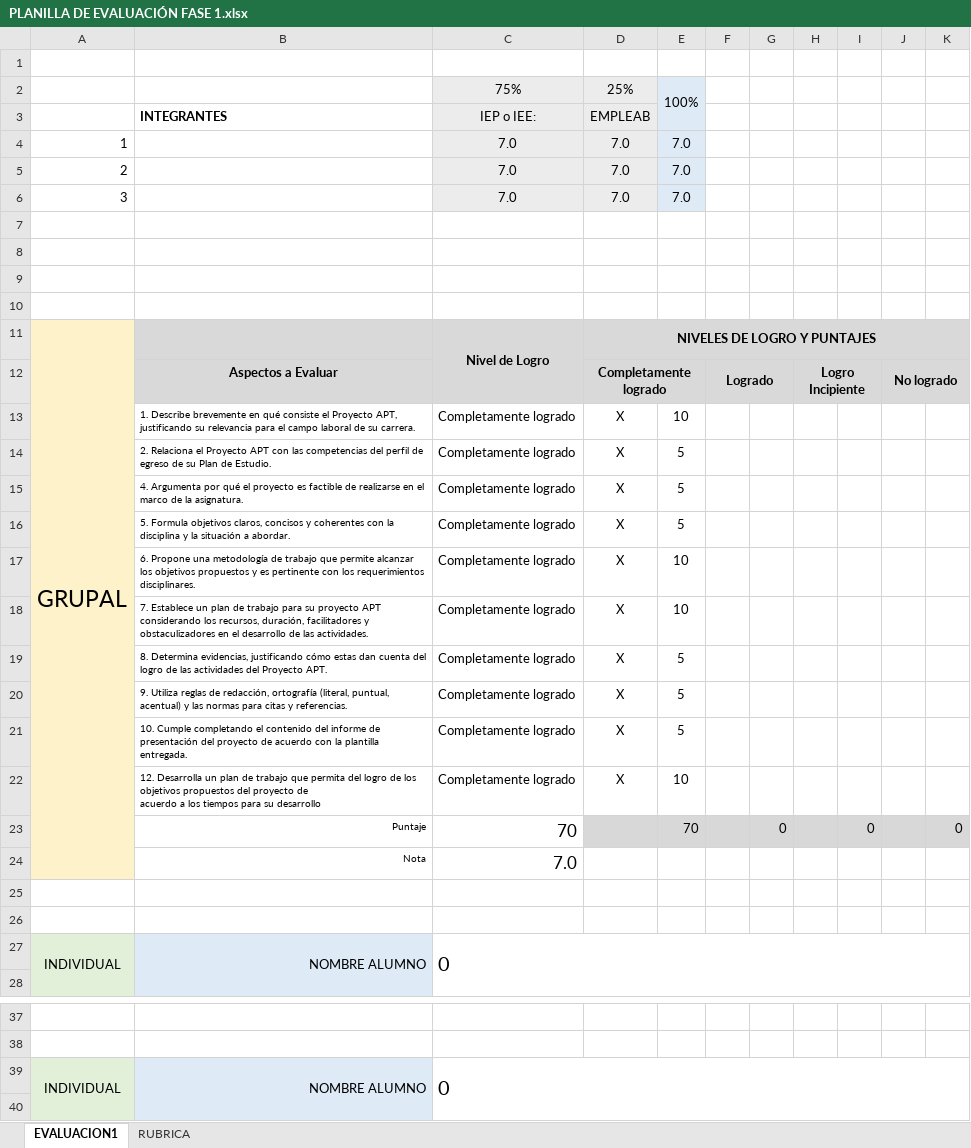
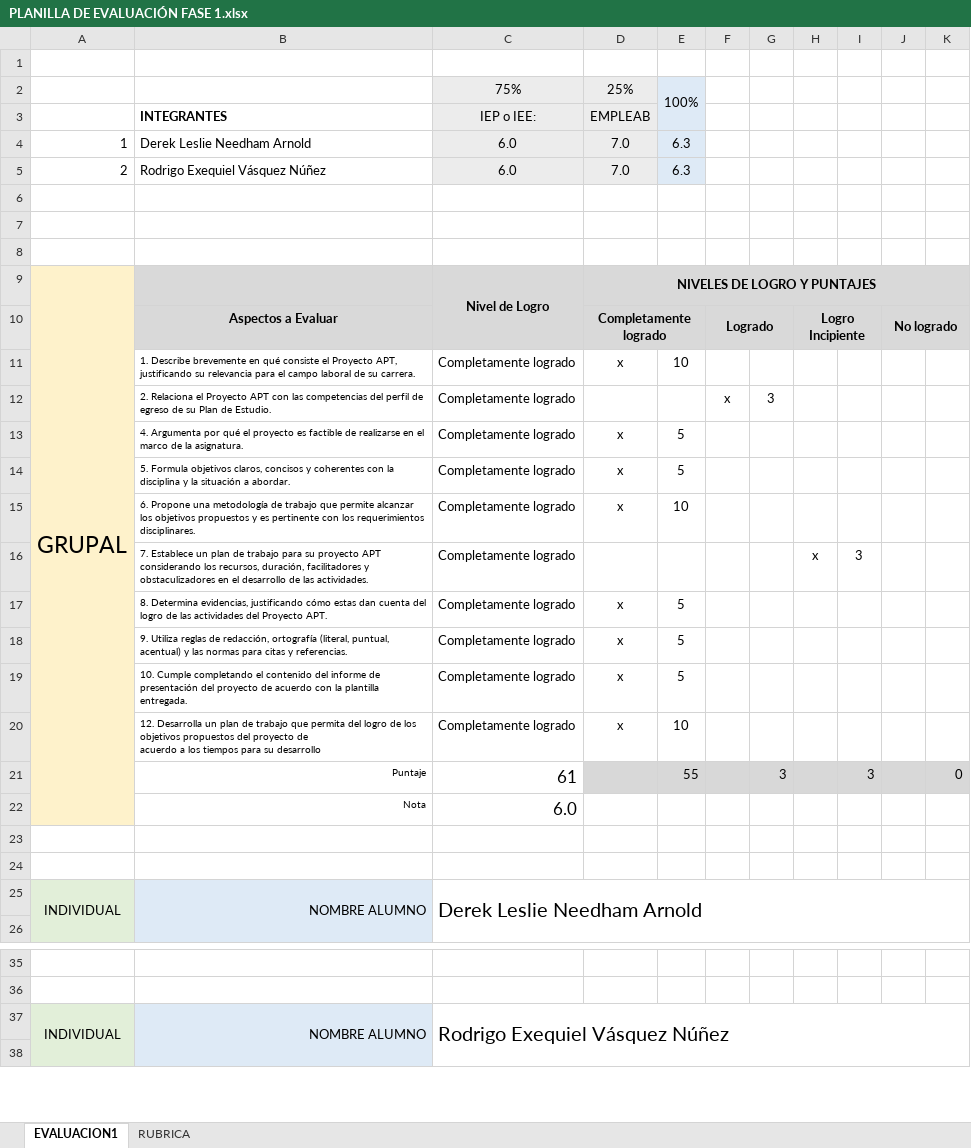
Before and after one commit to rovasquezn/capstone_003v_grupo5, an Excel workbook: Fase 1/Evidencias Grupales/PLANILLA DE EVALUACIÓN FASE 1.xlsx, sheet EVALUACION1, drawn as a sheet; only a part is shown, gaps mark what is left out; values as stored, in another font and other column widths than the file's, no borders; conditional formats not drawn; removed rows and columns are numbered as before the commit, all else as after; the diff covers the shown part only; the diff names each change by its address in the sheet, - before the commit and + after, or states it on an @@ line.

Commit message:
Add files via upload

```diff
--- a/Fase 1/Evidencias Grupales/PLANILLA DE EVALUACIÓN FASE 1.xlsx (sheet EVALUACION1)
+++ b/Fase 1/Evidencias Grupales/PLANILLA DE EVALUACIÓN FASE 1.xlsx (sheet EVALUACION1)
-B4: (empty)
+B4: Derek Leslie Needham Arnold
-C4:C5: 7.0
+C4:C5: 6.0
-E4:E5: 7.0
+E4:E5: 6.3
-B5: (empty)
+B5: Rodrigo Exequiel Vásquez Núñez
-row 6: 3 |  | 7.0 | 7.0 | 7.0
-row 7: (empty)
-D11: X
+D11: x
-row 14:  | 2. Relaciona el Proyecto APT con las competencias del perfil de egreso de su Plan de Estudio. | Completamente logrado | X | 5
+row 12:  | 2. Relaciona el Proyecto APT con las competencias del perfil de egreso de su Plan de Estudio. | Completamente logrado |  |  | x | 3
-D13:D15: X
+D13:D15: x
-row 18:  | 7. Establece un plan de trabajo para su proyecto APT considerando los recursos, duración, facilitadores y obstaculizadores en el desarrollo de las actividades. | Completamente logrado | X | 10
+row 16:  | 7. Establece un plan de trabajo para su proyecto APT considerando los recursos, duración, facilitadores y obstaculizadores en el desarrollo de las actividades. | Completamente logrado |  |  |  |  | x | 3
-D17:D20: X
+D17:D20: x
-row 23:  | Puntaje | 70 |  | 70 |  | 0 |  | 0 |  | 0
@@ row 24 moved to row 56: Nota @@
+row 21:  | Puntaje | 61 |  | 55 |  | 3 |  | 3 |  | 0
+row 22:  | Nota | 6.0
-C25: 0
+C25: Derek Leslie Needham Arnold
-C37: 0
+C37: Rodrigo Exequiel Vásquez Núñez
```
Also changed, not shown: 10 added rows, 1 edited cell and merged cells elsewhere in this sheet, formulas that keep their value.
